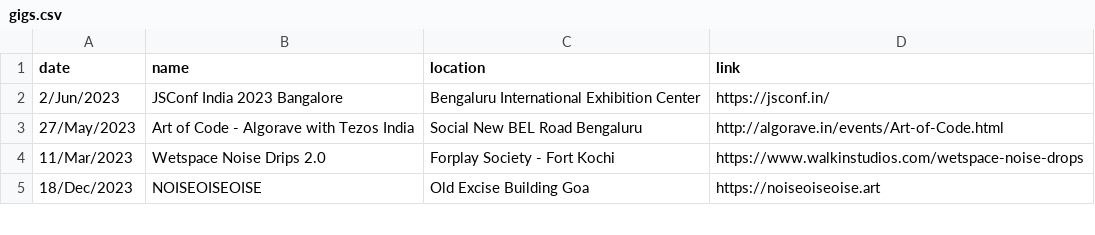
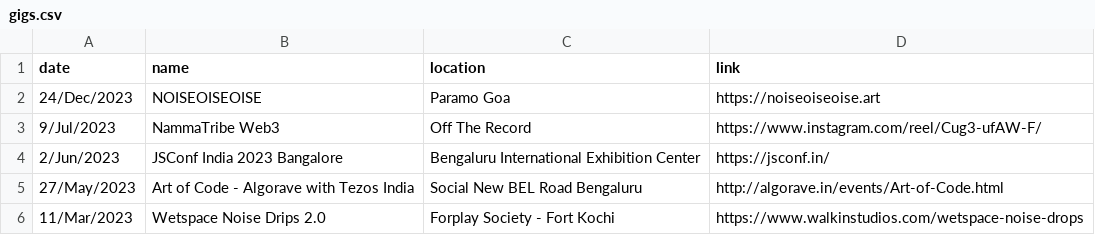
Before and after one commit to khoparzi/khoparzi.github.io, a CSV file: _data/gigs.csv, drawn as a sheet; only a part is shown; the shorter side is filled out with more unchanged rows; the diff names each change by its address in the sheet, - before the commit and + after, or states it on an @@ line.

Commit message:
Update gigs.csv
added Namma tribe and noiseoise

```diff
--- a/_data/gigs.csv
+++ b/_data/gigs.csv
+row 2: 24/Dec/2023 | NOISEOISEOISE | Paramo Goa | https://noiseoiseoise.art
+row 3: 9/Jul/2023 | NammaTribe Web3 | Off The Record | https://www.instagram.com/reel/Cug3-ufAW-F/
```
